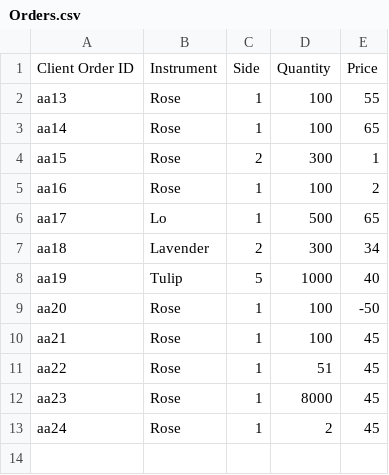
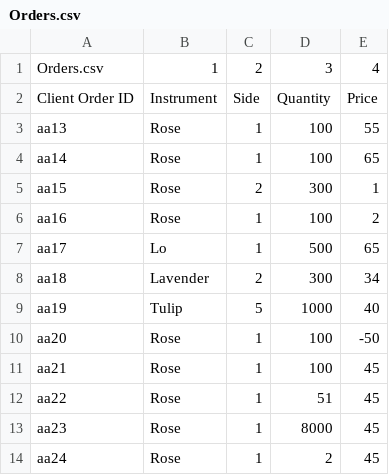
Before and after one commit to JaneeshaJ2001/Flower-Exchange-Project, a CSV file: Orders.csv, drawn as a sheet.

```diff
--- a/Orders.csv
+++ b/Orders.csv
@@ -1 +1,2 @@
+Orders.csv,1,2,3,4
 Client Order ID,Instrument,Side,Quantity,Price
```
Also changed, not shown: 2 other files.
